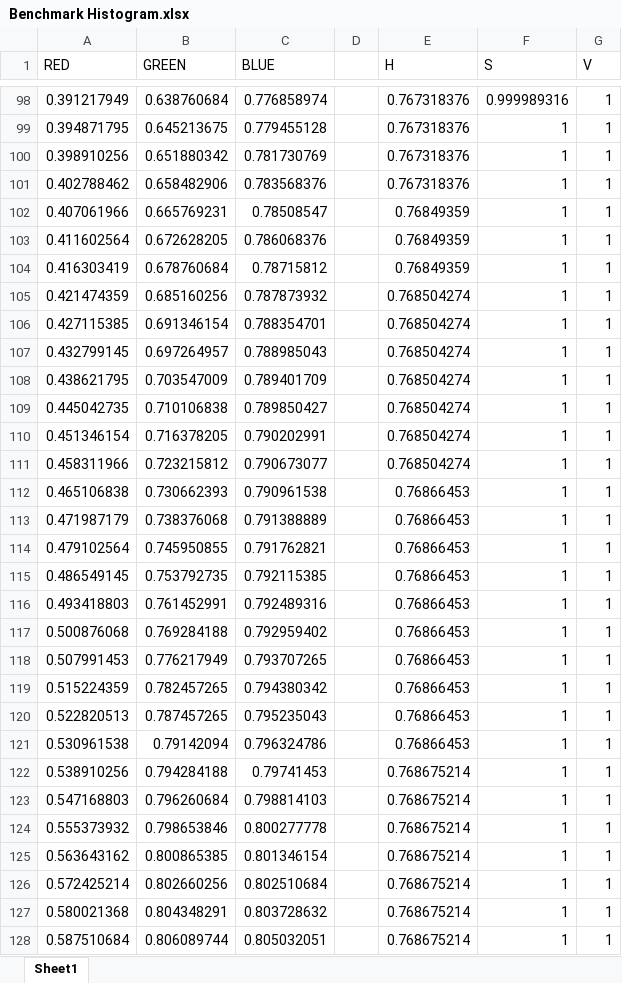
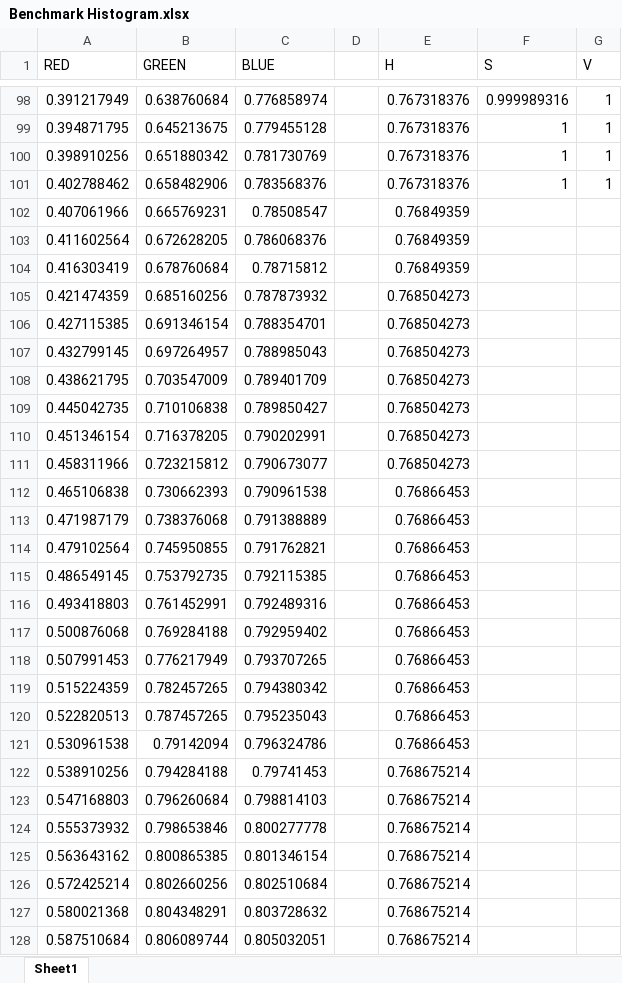
Before and after one commit to AnahitAmirkhanyan/ImageProcessingCS260, an Excel workbook: Stage2/Benchmark Histogram.xlsx, sheet Sheet1, drawn as a sheet; only a part is shown, gaps mark what is left out; values as stored, in another font and other column widths than the file's, no borders; the diff covers the shown part only; the diff names each change by its address in the sheet, - before the commit and + after, or states it on an @@ line.

```diff
--- a/Stage2/Benchmark Histogram.xlsx (sheet Sheet1)
+++ b/Stage2/Benchmark Histogram.xlsx (sheet Sheet1)
-F102:F128 (S): 1
+F102:F128 (S): (empty)
-G102:G128 (V): 1
+G102:G128 (V): (empty)
-E105:E111 (H): 0.768504274
+E105:E111 (H): 0.768504273
```
Also changed, not shown: other rows of this sheet, 2 other files.
